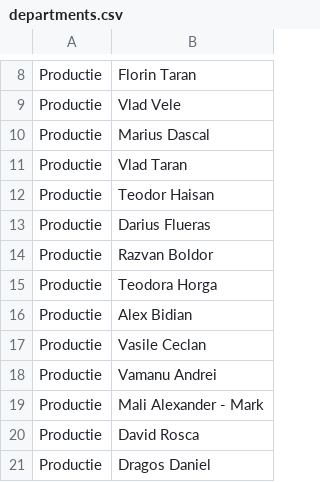
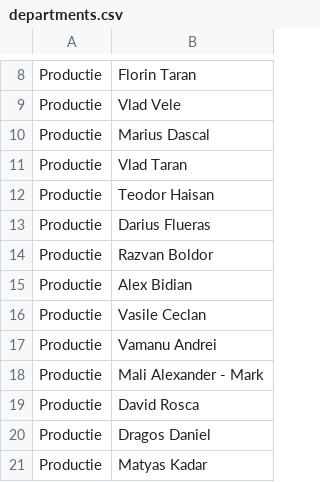
Before and after one commit to pontaj-servelect/pontaj, a CSV file: departments.csv, drawn as a sheet; only a part is shown, gaps mark what is left out; the shorter side is filled out with more unchanged rows.

Commit message:
Update departments.csv

```diff
--- a/departments.csv
+++ b/departments.csv
@@ -14,3 +14,2 @@ Productie,Darius Flueras
 Productie,Razvan Boldor
-Productie,Teodora Horga
 Productie,Alex Bidian
```
